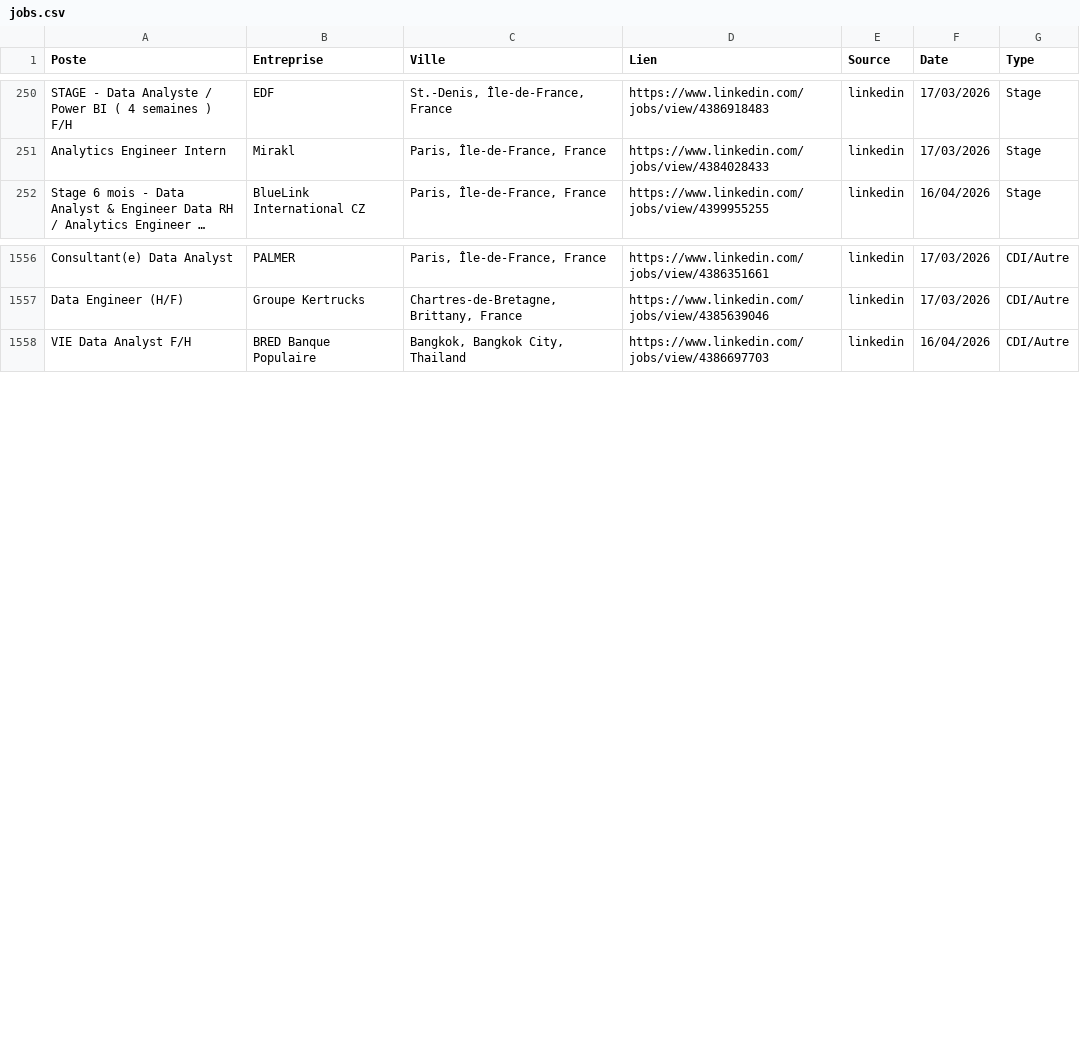
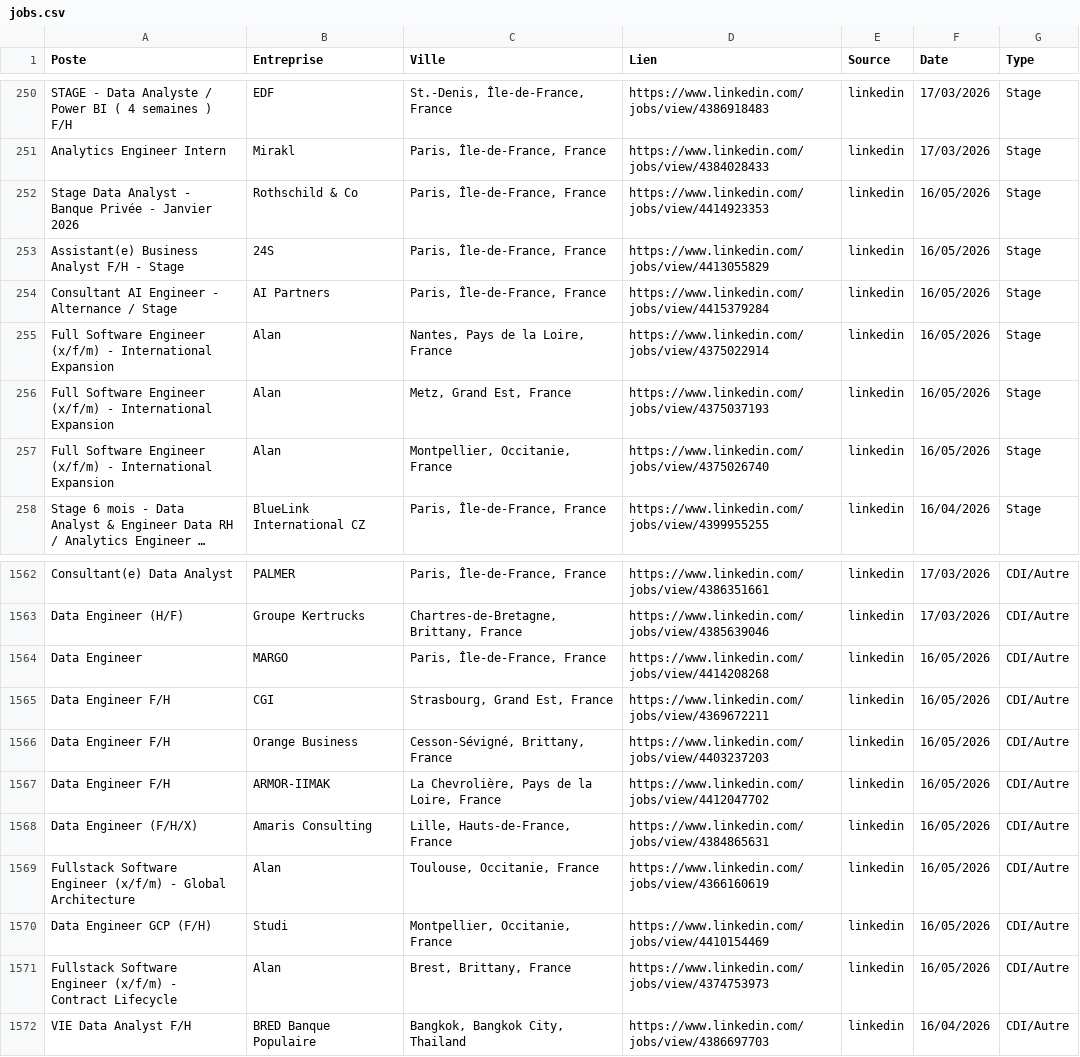
Before and after one commit to sebaarayacastro1/job-hub-france, a CSV file: data/jobs.csv, drawn as a sheet; only a part is shown, gaps mark what is left out; long unchanged cells end in …; the diff names each change by its address in the sheet, - before the commit and + after, or states it on an @@ line.

Commit message:
Auto-update & Heartbeat: 16-05-2026 07:09

```diff
--- a/data/jobs.csv
+++ b/data/jobs.csv
+row 252: Stage Data Analyst - Banque Privée - Janvier 2026 | Rothschild & Co | Paris, Île-de-France, France | https://www.linkedin.com/jobs/view/4414923353 | linkedin | 16/05/2026 | Stage
+row 253: Assistant(e) Business Analyst F/H - Stage | 24S | Paris, Île-de-France, France | https://www.linkedin.com/jobs/view/4413055829 | linkedin | 16/05/2026 | Stage
+row 254: Consultant AI Engineer - Alternance / Stage | AI Partners | Paris, Île-de-France, France | https://www.linkedin.com/jobs/view/4415379284 | linkedin | 16/05/2026 | Stage
+row 255: Full Software Engineer (x/f/m) - International Expansion | Alan | Nantes, Pays de la Loire, France | https://www.linkedin.com/jobs/view/4375022914 | linkedin | 16/05/2026 | Stage
+row 256: Full Software Engineer (x/f/m) - International Expansion | Alan | Metz, Grand Est, France | https://www.linkedin.com/jobs/view/4375037193 | linkedin | 16/05/2026 | Stage
+row 257: Full Software Engineer (x/f/m) - International Expansion | Alan | Montpellier, Occitanie, France | https://www.linkedin.com/jobs/view/4375026740 | linkedin | 16/05/2026 | Stage
+row 1564: Data Engineer | MARGO | Paris, Île-de-France, France | https://www.linkedin.com/jobs/view/4414208268 | linkedin | 16/05/2026 | CDI/Autre
+row 1565: Data Engineer F/H | CGI | Strasbourg, Grand Est, France | https://www.linkedin.com/jobs/view/4369672211 | linkedin | 16/05/2026 | CDI/Autre
+row 1566: Data Engineer F/H | Orange Business | Cesson-Sévigné, Brittany, France | https://www.linkedin.com/jobs/view/4403237203 | linkedin | 16/05/2026 | CDI/Autre
+row 1567: Data Engineer F/H | ARMOR-IIMAK | La Chevrolière, Pays de la Loire, France | https://www.linkedin.com/jobs/view/4412047702 | linkedin | 16/05/2026 | CDI/Autre
+row 1568: Data Engineer (F/H/X) | Amaris Consulting | Lille, Hauts-de-France, France | https://www.linkedin.com/jobs/view/4384865631 | linkedin | 16/05/2026 | CDI/Autre
+row 1569: Fullstack Software Engineer (x/f/m) - Global Architecture | Alan | Toulouse, Occitanie, France | https://www.linkedin.com/jobs/view/4366160619 | linkedin | 16/05/2026 | CDI/Autre
+row 1570: Data Engineer GCP (F/H) | Studi | Montpellier, Occitanie, France | https://www.linkedin.com/jobs/view/4410154469 | linkedin | 16/05/2026 | CDI/Autre
+row 1571: Fullstack Software Engineer (x/f/m) - Contract Lifecycle | Alan | Brest, Brittany, France | https://www.linkedin.com/jobs/view/4374753973 | linkedin | 16/05/2026 | CDI/Autre
```
